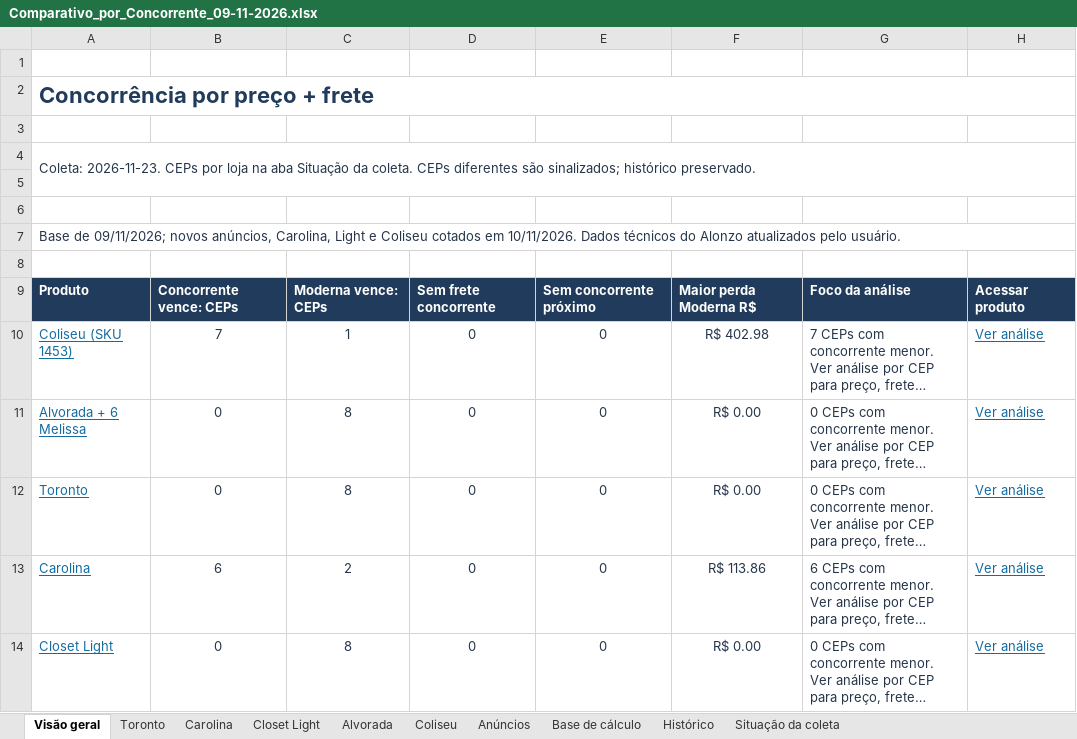
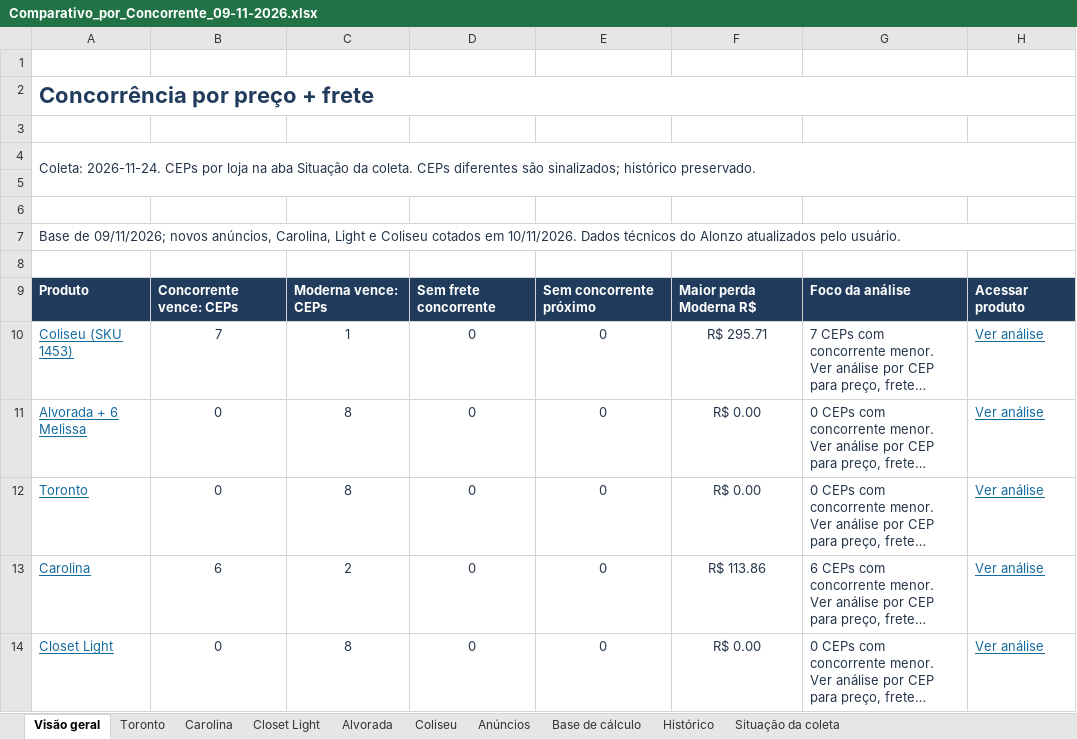
Before and after one commit to modernaamobilia/monitoramento-concorrencia-moderna, an Excel workbook: Comparativo_por_Concorrente_09-11-2026.xlsx, sheet Visão geral, drawn as a sheet; only a part is shown; long unchanged cells end in …; values as stored, in another font and other column widths than the file's, no borders; conditional formats not drawn; the diff names each change by its address in the sheet, - before the commit and + after, or states it on an @@ line.

```diff
--- a/Comparativo_por_Concorrente_09-11-2026.xlsx (sheet Visão geral)
+++ b/Comparativo_por_Concorrente_09-11-2026.xlsx (sheet Visão geral)
-A4: Coleta: 2026-11-23. CEPs por…
+A4: Coleta: 2026-11-24. CEPs por…
-F10: R$ 402.98
+F10: R$ 295.71
```
Also changed, not shown: sheet Histórico, sheet Base de cálculo, sheet Situação da coleta, sheet Coliseu, sheet Closet Light, sheet Carolina, 3 more sheets, 6 other files.
